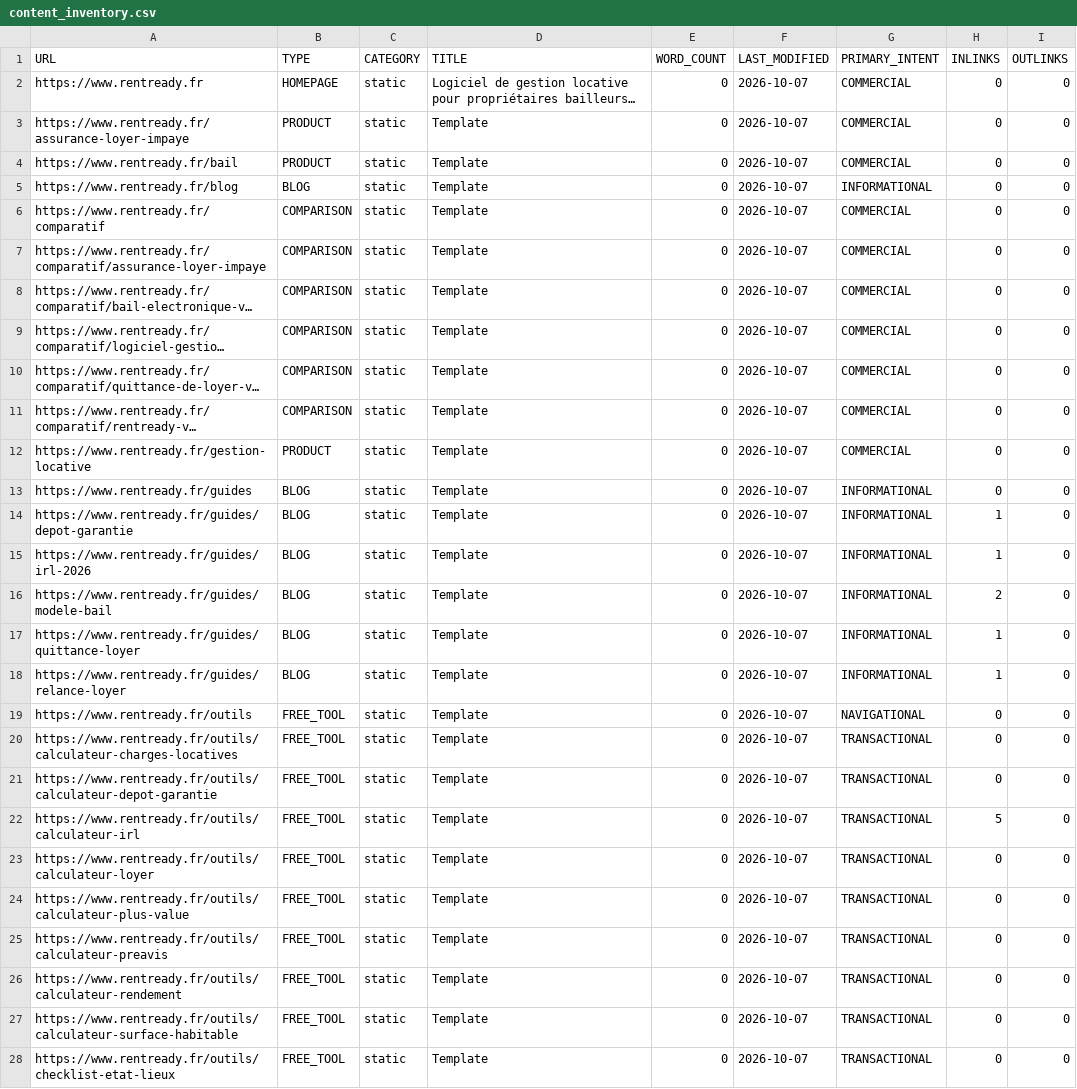
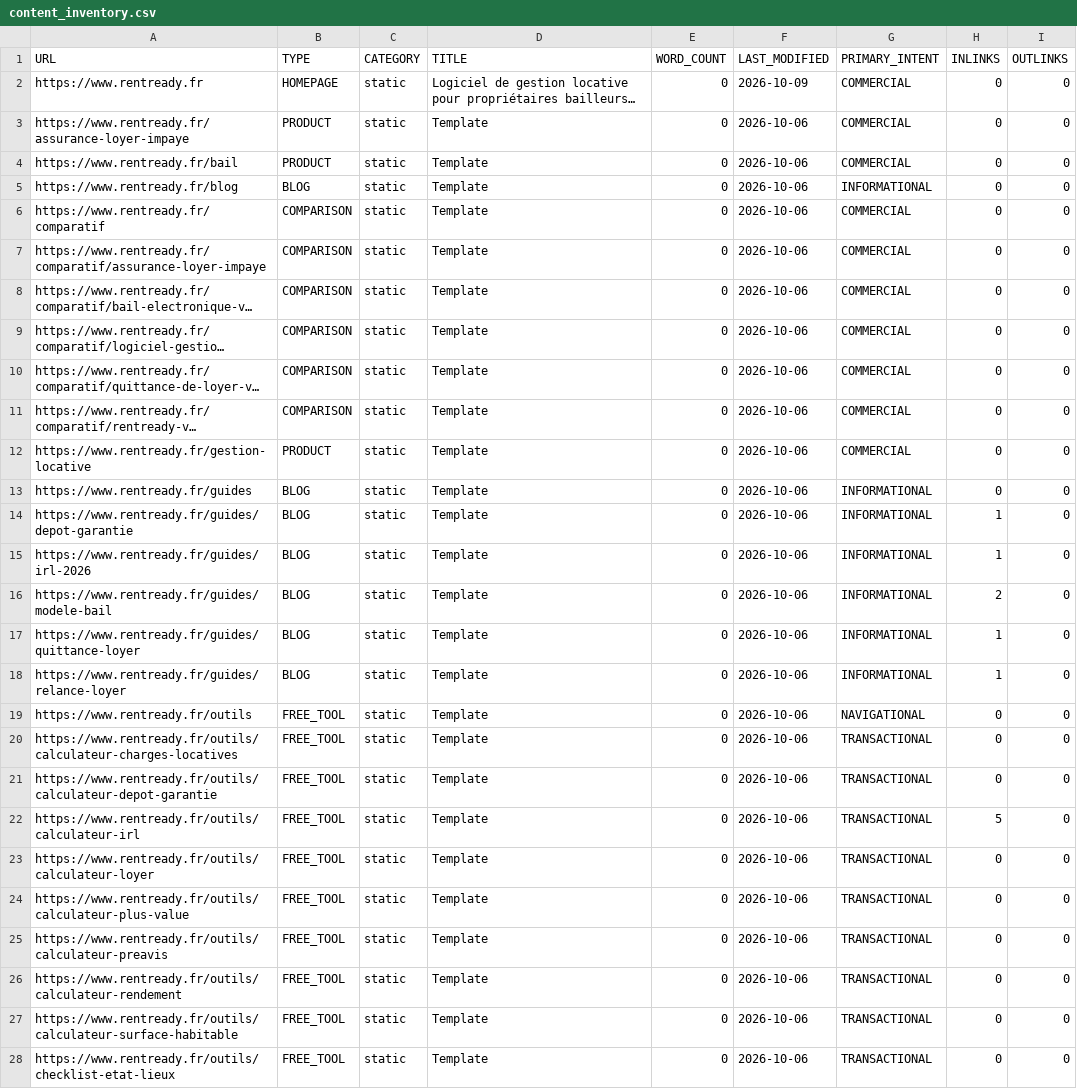
Before and after one commit to Wisenoa/rent-ready, a CSV file: docs/seo-growth/data/content_inventory.csv, drawn as a sheet; only a part is shown; long unchanged cells end in …; the diff covers the shown part only; the diff names each change by its address in the sheet, - before the commit and + after, or states it on an @@ line.

```diff
--- a/docs/seo-growth/data/content_inventory.csv
+++ b/docs/seo-growth/data/content_inventory.csv
-F2 (LAST_MODIFIED): 2026-10-07
+F2 (LAST_MODIFIED): 2026-10-09
-F3:F28 (LAST_MODIFIED): 2026-10-07
+F3:F28 (LAST_MODIFIED): 2026-10-06
```
Also changed, not shown: 32 edited cells elsewhere in this file, docs/seo-growth/data/url_inventory.csv, 21 other files.
